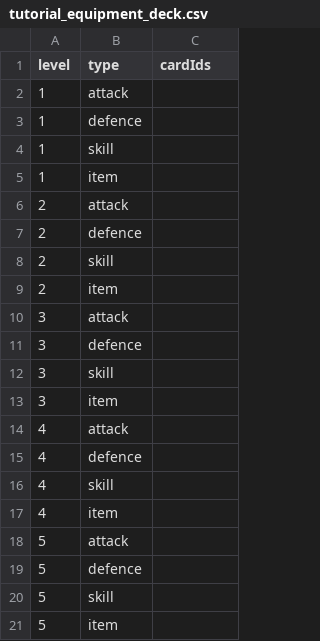
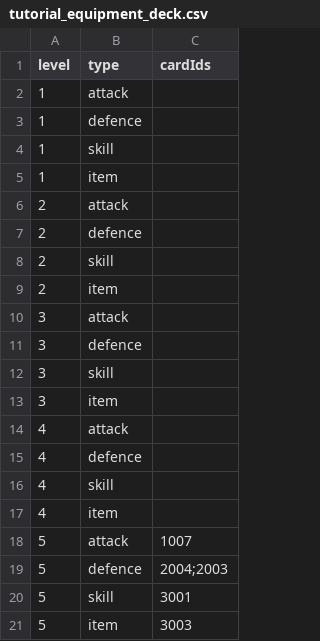
Before and after one commit to Nancobamboo/joeys-nightmare-2, a CSV file: joey2/Assets/Resources/Data/tutorial_equipment_deck.csv, drawn as a sheet.

Commit message:
Update tutorial data and monster drop configurations
- Revised card_info.csv to change the drop description for the Skeleton Knight.
- Updated monster_drop.csv to remove an unused card from the drop pool for the Skeleton Knight.
- Adjusted tutorial_env_deck.csv to refine card IDs for levels 4 and 5.
- Modified tutorial_equipment_deck.csv to include specific equipment for level 5.
- Changed player health values in tutorial_player_data.csv for levels 4 and 5.
- Increased the level setting in Battle.unity from 4 to 5.
- Expanded BattleManager and CardDraw logic to accommodate tutorial levels up to 5.
- Enhanced LootDropManager to ensure visual stacking of dropped cards in the environment.

```diff
--- a/joey2/Assets/Resources/Data/tutorial_equipment_deck.csv
+++ b/joey2/Assets/Resources/Data/tutorial_equipment_deck.csv
@@ -17,5 +17,5 @@ level,type,cardIds
 4,item,
-5,attack,
-5,defence,
-5,skill,
-5,item,
+5,attack,1007
+5,defence,2004;2003
+5,skill,3001
+5,item,3003
```
Also changed, not shown: joey2/Assets/Resources/Data/card_info.csv, joey2/Assets/Resources/Data/tutorial_env_deck.csv, 6 other files.
